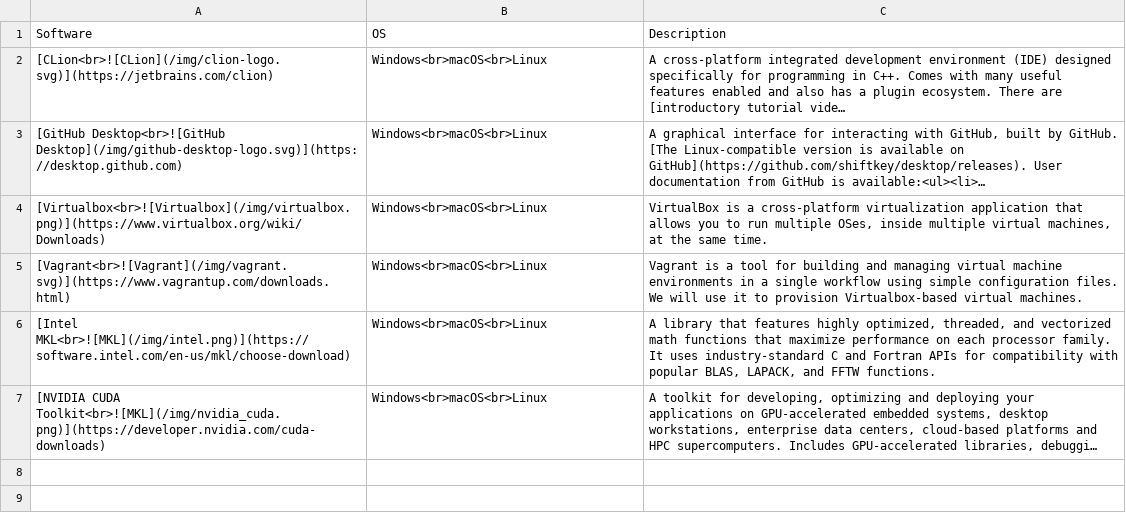
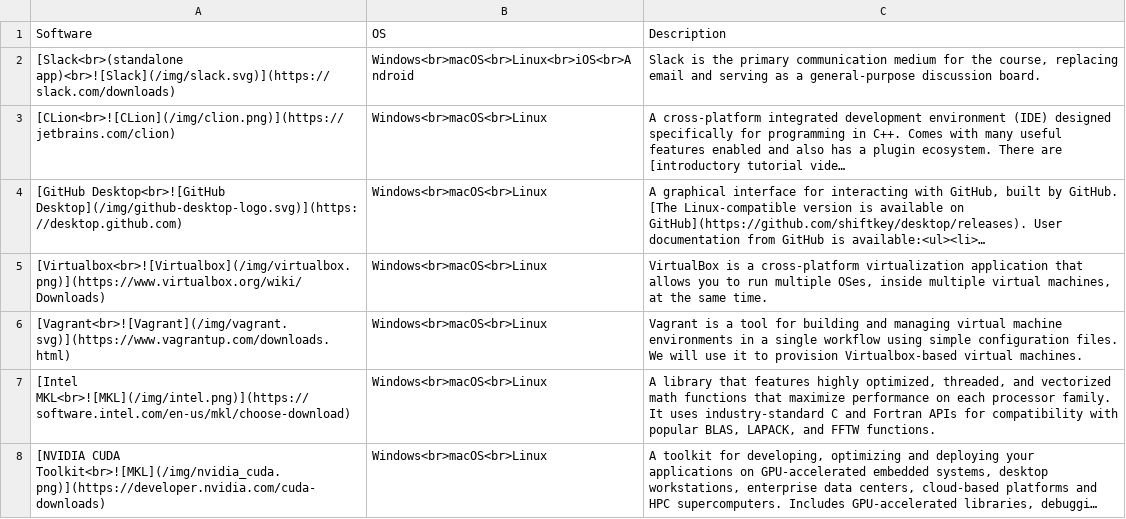
Before and after one commit to mason-sp19-csi-702-003/course-materials, a CSV file: data/software.csv, drawn as a sheet; long unchanged cells end in …; addresses are those after the commit; the diff names each change by its address in the sheet, - before the commit and + after, or states it on an @@ line.

Commit message:
Add course-related links and update software list * Create Links subsection under Resources and links section * Add links with brief explanations to Blackboard, the Slack workspace, XSEDE   Moodle course, and CS267 course website. * Add Slack standalone application to Software list * Make CLion icon larger

```diff
--- a/data/software.csv
+++ b/data/software.csv
+row 2: [Slack<br>(standalone app)<br>![Slack](/img/slack.svg)](https://slack.com/downloads) | Windows<br>macOS<br>Linux<br>iOS<br>Android | Slack is the primary communication medium for the course, replacing email and serving as a general-purpose discussion board.
-A3 (Software): [CLion<br>![CLion](/img/clion-logo.svg)](https://jetbrains.com/clion)
+A3 (Software): [CLion<br>![CLion](/img/clion.png)](https://jetbrains.com/clion)
```
Also changed, not shown: 5 other files.
